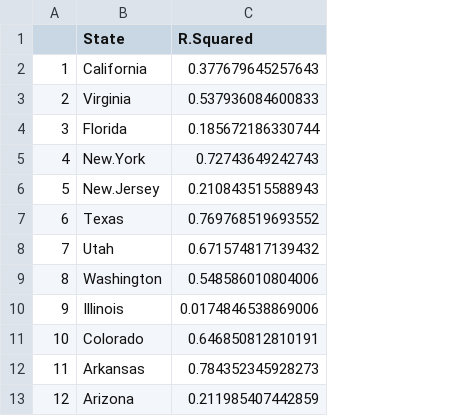
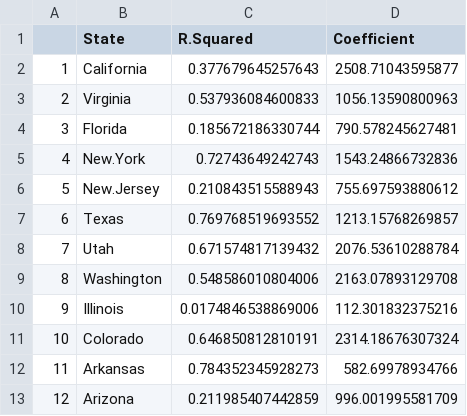
Before and after one commit to Chris-Raddatz/ISYE-6740, a CSV file: data/r_squared_values.csv, drawn as a sheet; only a part is shown; the diff names each change by its address in the sheet, - before the commit and + after, or states it on an @@ line.

```diff
--- a/data/r_squared_values.csv
+++ b/data/r_squared_values.csv
+column D (Coefficient), rows 2-13: 2508.71043595877 | 1056.13590800963 | 790.578245627481 | 1543.24866732836 | 755.697593880612 | 1213.15768269857 | 2076.53610288784 | 2163.07893129708 | 112.301832375216 | 2314.18676307324 | 582.69978934766 | 996.001995581709
```
Also changed, not shown: 3 other files.
